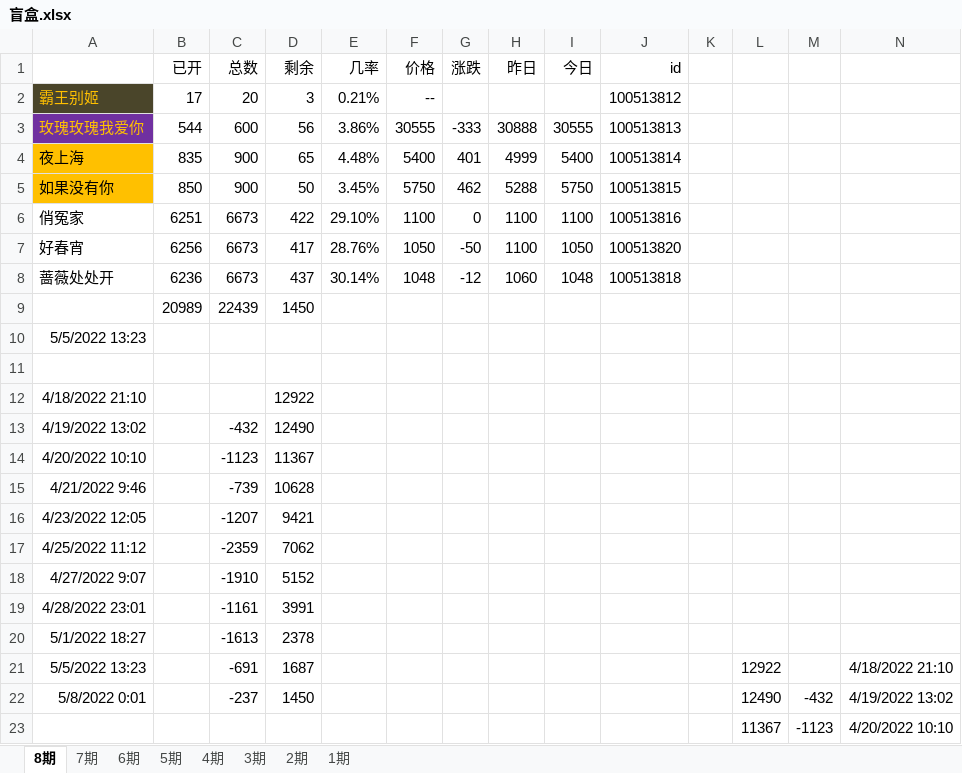
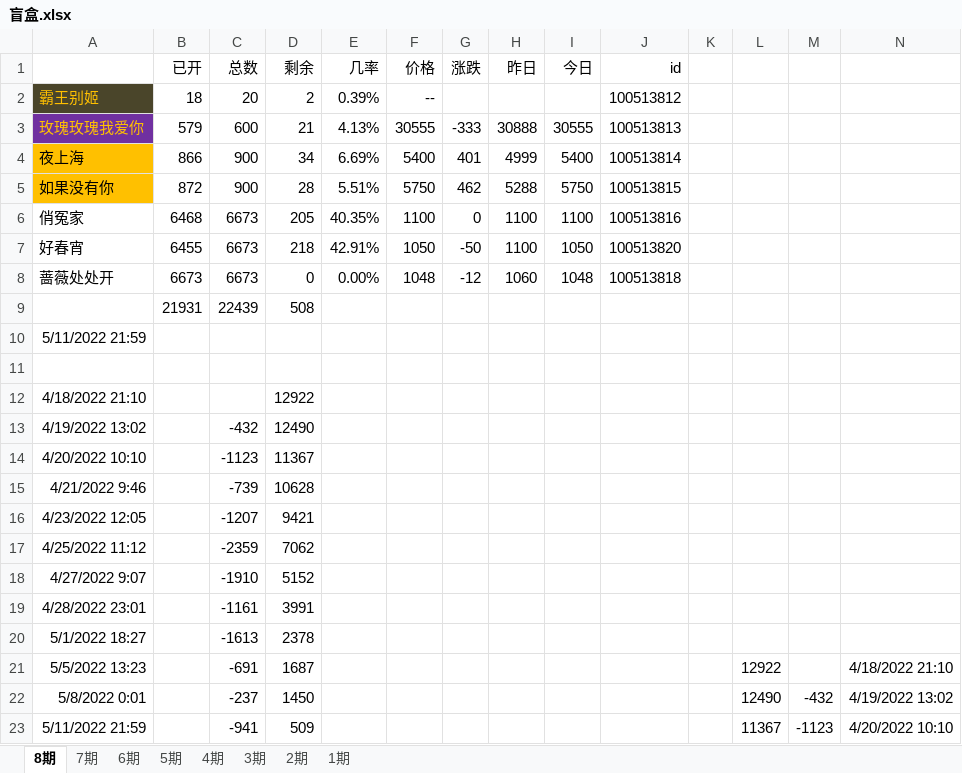
Before and after one commit to 755966092/755966092.github.io, an Excel workbook: xlsx/盲盒.xlsx, sheet 8期, drawn as a sheet; values as stored, in another font and other column widths than the file's, no borders; charts and pictures not drawn; removed rows and columns are numbered as before the commit, all else as after; the diff names each change by its address in the sheet, - before the commit and + after, or states it on an @@ line.

```diff
--- a/xlsx/盲盒.xlsx (sheet 8期)
+++ b/xlsx/盲盒.xlsx (sheet 8期)
-B2 (已开): 17
+B2 (已开): 18
-D2 (剩余): 3
+D2 (剩余): 2
-E2 (几率): 0.21%
+E2 (几率): 0.39%
-B3 (已开): 544
+B3 (已开): 579
-D3 (剩余): 56
+D3 (剩余): 21
-E3 (几率): 3.86%
+E3 (几率): 4.13%
-B4 (已开): 835
+B4 (已开): 866
-D4 (剩余): 65
+D4 (剩余): 34
-E4 (几率): 4.48%
+E4 (几率): 6.69%
-B5 (已开): 850
+B5 (已开): 872
-D5 (剩余): 50
+D5 (剩余): 28
-E5 (几率): 3.45%
+E5 (几率): 5.51%
-B6 (已开): 6251
+B6 (已开): 6468
-D6 (剩余): 422
+D6 (剩余): 205
-E6 (几率): 29.10%
+E6 (几率): 40.35%
-B7 (已开): 6256
+B7 (已开): 6455
-D7 (剩余): 417
+D7 (剩余): 218
-E7 (几率): 28.76%
+E7 (几率): 42.91%
-B8 (已开): 6236
+B8 (已开): 6673
-D8 (剩余): 437
+D8 (剩余): 0
-E8 (几率): 30.14%
+E8 (几率): 0.00%
-row 9:  | 20989 | 22439 | 1450
+row 9:  | 21931 | 22439 | 508
-A10: 5/5/2022 13:23
+A10: 5/11/2022 21:59
-A23: (empty)
+A23: 5/11/2022 21:59
-C23 (总数): (empty)
+C23 (总数): -941
-D23 (剩余): (empty)
+D23 (剩余): 509
```
Also changed, not shown: sheet 7期, 4 other files.
